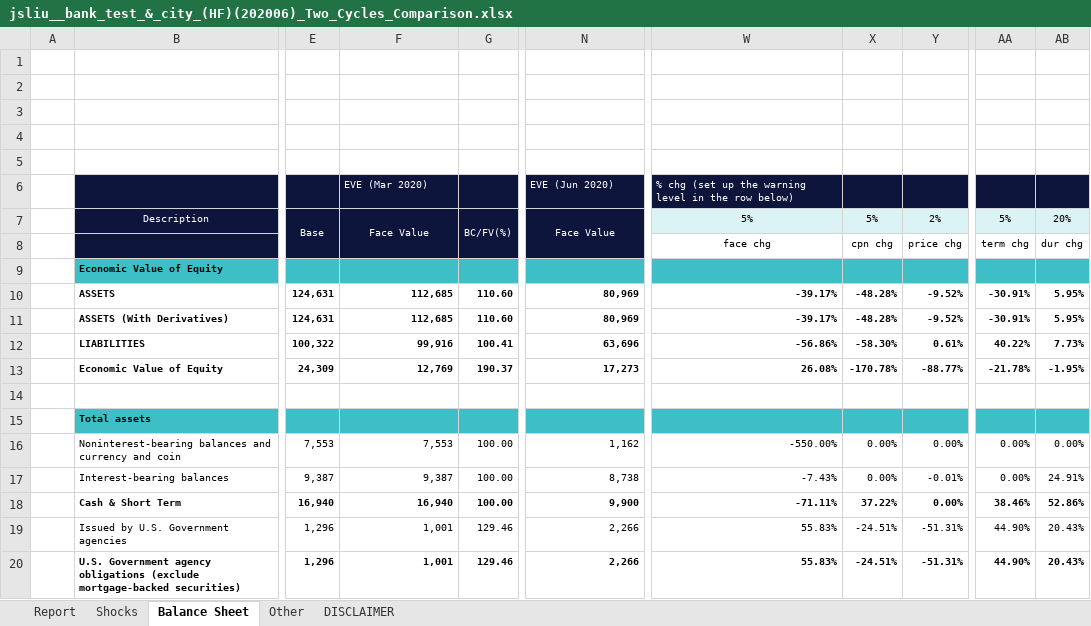
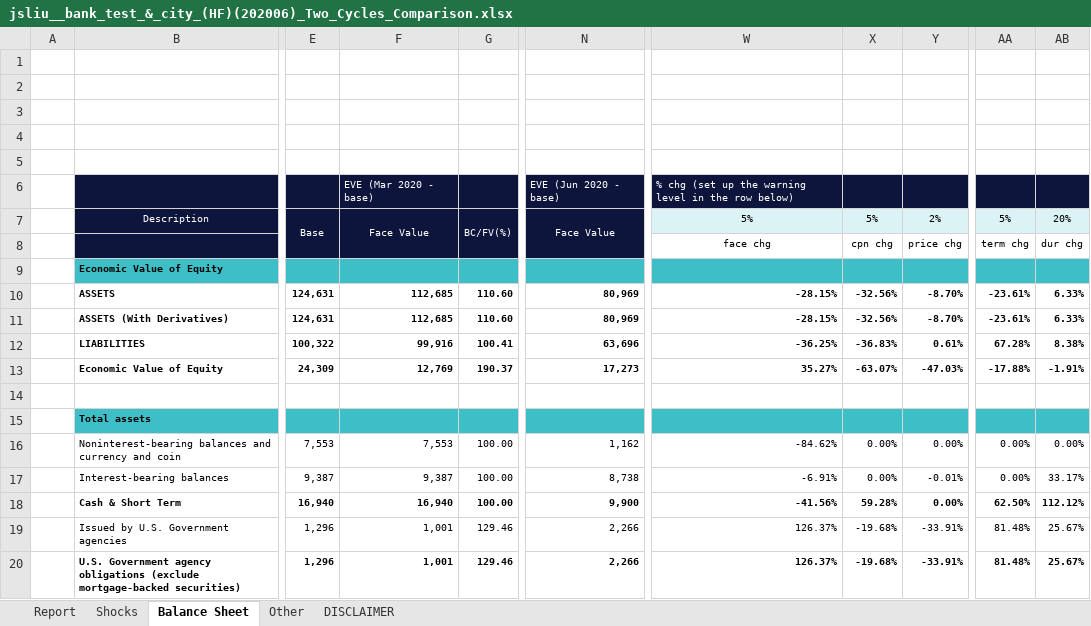
Before and after one commit to jasenliu/AutoTHCN, an Excel workbook: lib/report/benchmark_report/web14/exl/202006/jsliu__bank_test_&_city_(HF)(202006)_Two_Cycles_Comparison.xlsx, sheet Balance Sheet, drawn as a sheet; only a part is shown, gaps mark what is left out; values as stored, in another font and other column widths than the file's, no borders; charts and pictures and conditional formats not drawn; the diff covers the shown part only; the diff names each change by its address in the sheet, - before the commit and + after, or states it on an @@ line.

```diff
--- a/lib/report/benchmark_report/web14/exl/202006/jsliu__bank_test_&_city_(HF)(202006)_Two_Cycles_Comparison.xlsx (sheet Balance Sheet)
+++ b/lib/report/benchmark_report/web14/exl/202006/jsliu__bank_test_&_city_(HF)(202006)_Two_Cycles_Comparison.xlsx (sheet Balance Sheet)
-F6: EVE (Mar 2020)
+F6: EVE (Mar 2020 - base)
-N6: EVE (Jun 2020)
+N6: EVE (Jun 2020 - base)
-W10:W11: -39.17%
+W10:W11: -28.15%
-X10:X11: -48.28%
+X10:X11: -32.56%
-Y10:Y11: -9.52%
+Y10:Y11: -8.70%
-AA10:AA11: -30.91%
+AA10:AA11: -23.61%
-AB10:AB11: 5.95%
+AB10:AB11: 6.33%
-W12: -56.86%
+W12: -36.25%
-X12: -58.30%
+X12: -36.83%
-AA12: 40.22%
+AA12: 67.28%
-AB12: 7.73%
+AB12: 8.38%
-W13: 26.08%
+W13: 35.27%
-X13: -170.78%
+X13: -63.07%
-Y13: -88.77%
+Y13: -47.03%
-AA13: -21.78%
+AA13: -17.88%
-AB13: -1.95%
+AB13: -1.91%
-W16: -550.00%
+W16: -84.62%
-W17: -7.43%
+W17: -6.91%
-AB17: 24.91%
+AB17: 33.17%
-W18: -71.11%
+W18: -41.56%
-X18: 37.22%
+X18: 59.28%
-AA18: 38.46%
+AA18: 62.50%
-AB18: 52.86%
+AB18: 112.12%
-W19:W20: 55.83%
+W19:W20: 126.37%
-X19:X20: -24.51%
+X19:X20: -19.68%
-Y19:Y20: -51.31%
+Y19:Y20: -33.91%
-AA19:AA20: 44.90%
+AA19:AA20: 81.48%
-AB19:AB20: 20.43%
+AB19:AB20: 25.67%
```
Also changed, not shown: 176 edited cells elsewhere in this sheet, sheet Report, sheet Shocks, lib/report/benchmark_report/web14/exl/202006/jsliu__bank_test_&_city_(HF)(202006)_Assumption_Report.xlsx, lib/report/benchmark_report/web14/exl/202006/jsliu__bank_test_&_city_(HF)(202006)_Loan_Portfolio_Analytics.xlsx, 2 other files.
